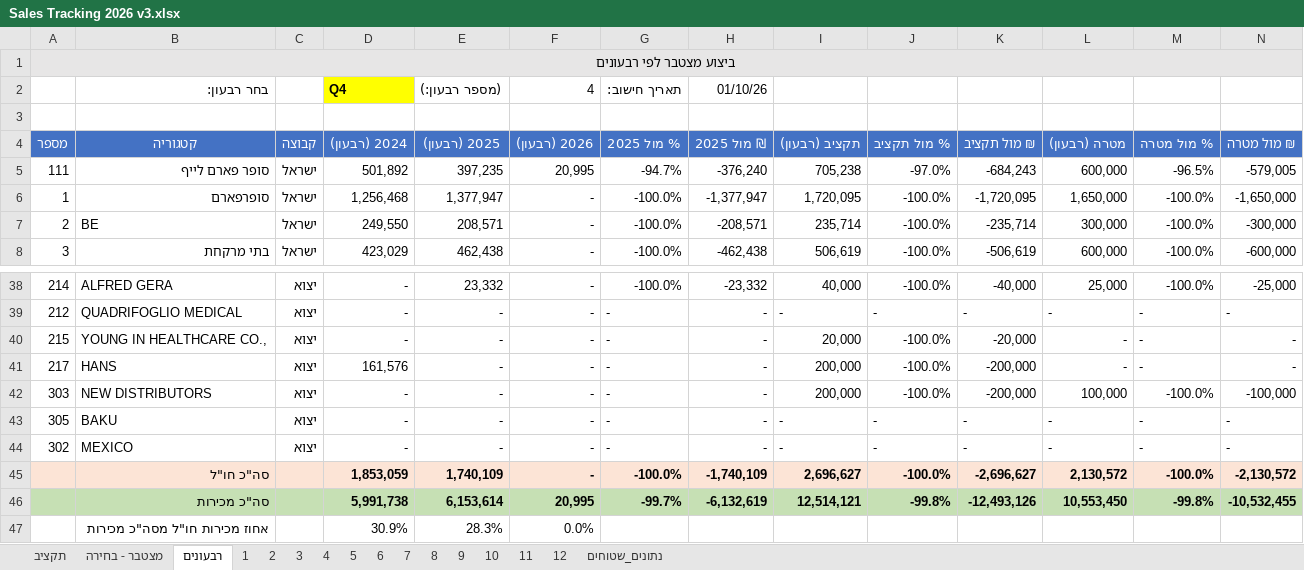
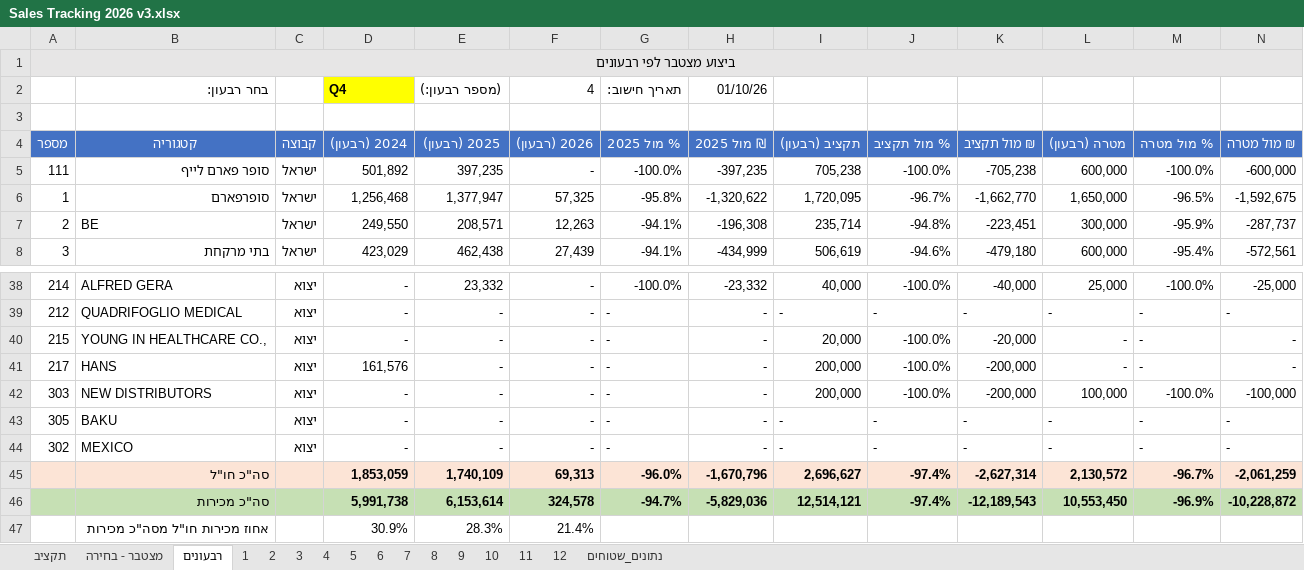
Before and after one commit to 1eyalsadot/the-5-agents, an Excel workbook: kirill/outputs/Sales Tracking 2026 v3.xlsx, sheet רבעונים, drawn as a sheet; only a part is shown, gaps mark what is left out; values as stored, in another font and other column widths than the file's, no borders; removed rows and columns are numbered as before the commit, all else as after; the diff covers the shown part only; the diff names each change by its address in the sheet, - before the commit and + after, or states it on an @@ line.

```diff
--- a/kirill/outputs/Sales Tracking 2026 v3.xlsx (sheet רבעונים)
+++ b/kirill/outputs/Sales Tracking 2026 v3.xlsx (sheet רבעונים)
-F5 (2026 (רבעון)): 20,995
+F5 (2026 (רבעון)): -
-G5 (% מול 2025): -94.7%
+G5 (% מול 2025): -100.0%
-H5 (₪ מול 2025): -376,240
+H5 (₪ מול 2025): -397,235
-J5 (% מול תקציב): -97.0%
+J5 (% מול תקציב): -100.0%
-K5 (₪ מול תקציב): -684,243
+K5 (₪ מול תקציב): -705,238
-M5 (% מול מטרה): -96.5%
+M5 (% מול מטרה): -100.0%
-N5 (₪ מול מטרה): -579,005
+N5 (₪ מול מטרה): -600,000
-F6 (2026 (רבעון)): -
+F6 (2026 (רבעון)): 57,325
-G6 (% מול 2025): -100.0%
+G6 (% מול 2025): -95.8%
-H6 (₪ מול 2025): -1,377,947
+H6 (₪ מול 2025): -1,320,622
-J6 (% מול תקציב): -100.0%
+J6 (% מול תקציב): -96.7%
-K6 (₪ מול תקציב): -1,720,095
+K6 (₪ מול תקציב): -1,662,770
-M6 (% מול מטרה): -100.0%
+M6 (% מול מטרה): -96.5%
-N6 (₪ מול מטרה): -1,650,000
+N6 (₪ מול מטרה): -1,592,675
-F7 (2026 (רבעון)): -
+F7 (2026 (רבעון)): 12,263
-G7:G8 (% מול 2025): -100.0%
+G7:G8 (% מול 2025): -94.1%
-H7 (₪ מול 2025): -208,571
+H7 (₪ מול 2025): -196,308
-J7 (% מול תקציב): -100.0%
+J7 (% מול תקציב): -94.8%
-K7 (₪ מול תקציב): -235,714
+K7 (₪ מול תקציב): -223,451
-M7 (% מול מטרה): -100.0%
+M7 (% מול מטרה): -95.9%
-N7 (₪ מול מטרה): -300,000
+N7 (₪ מול מטרה): -287,737
-F8 (2026 (רבעון)): -
+F8 (2026 (רבעון)): 27,439
-H8 (₪ מול 2025): -462,438
+H8 (₪ מול 2025): -434,999
-J8 (% מול תקציב): -100.0%
+J8 (% מול תקציב): -94.6%
-K8 (₪ מול תקציב): -506,619
+K8 (₪ מול תקציב): -479,180
-M8 (% מול מטרה): -100.0%
+M8 (% מול מטרה): -95.4%
-N8 (₪ מול מטרה): -600,000
+N8 (₪ מול מטרה): -572,561
-row 45:  | סה"כ חו"ל |  | 1,853,059 | 1,740,109 | - | -100.0% | -1,740,109 | 2,696,627 | -100.0% | -2,696,627 | 2,130,572 | -100.0% | -2,130,572
-row 46:  | סה"כ מכירות |  | 5,991,738 | 6,153,614 | 20,995 | -99.7% | -6,132,619 | 12,514,121 | -99.8% | -12,493,126 | 10,553,450 | -99.8% | -10,532,455
+row 45:  | סה"כ חו"ל |  | 1,853,059 | 1,740,109 | 69,313 | -96.0% | -1,670,796 | 2,696,627 | -97.4% | -2,627,314 | 2,130,572 | -96.7% | -2,061,259
+row 46:  | סה"כ מכירות |  | 5,991,738 | 6,153,614 | 324,578 | -94.7% | -5,829,036 | 12,514,121 | -97.4% | -12,189,543 | 10,553,450 | -96.9% | -10,228,872
-F47 (2026 (רבעון)): 0.0%
+F47 (2026 (רבעון)): 21.4%
```
Also changed, not shown: 2 added rows, 2 removed rows and 64 edited cells elsewhere in this sheet, sheet מצטבר - בחירה, sheet 10, sheet נתונים_שטוחים, 1 other file.
